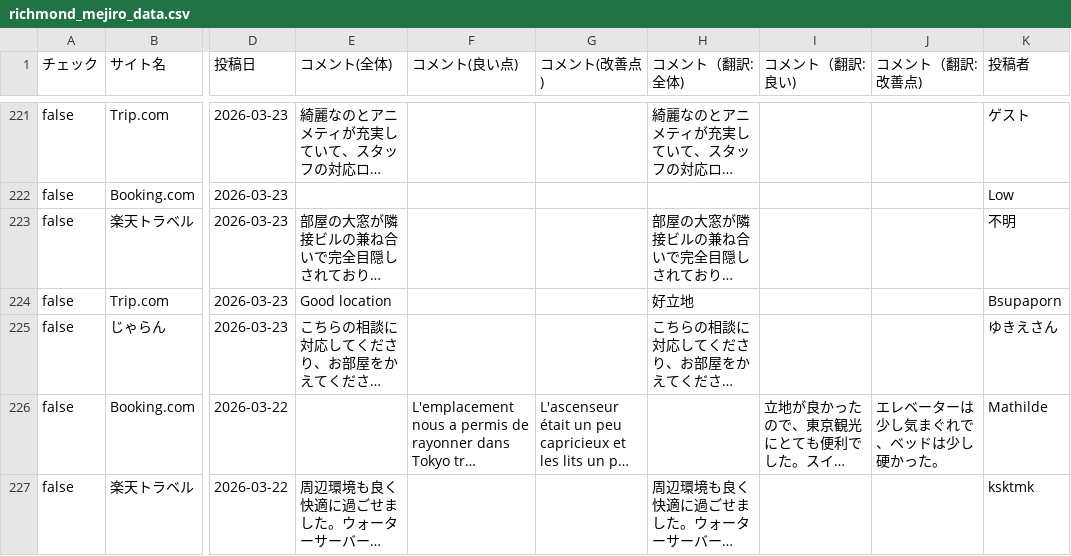
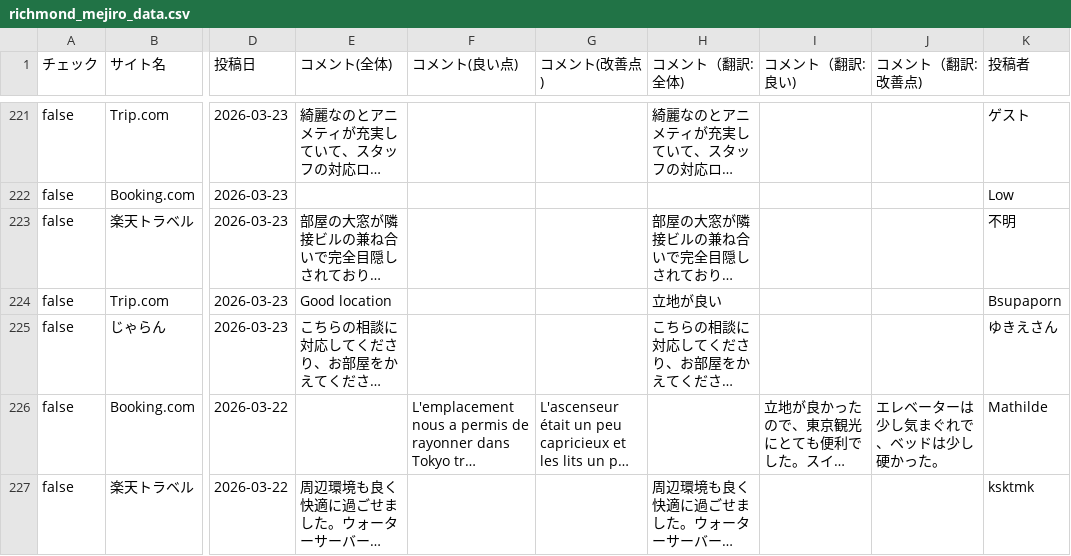
Before and after one commit to TAKAHASHIMITSUGU329/primechange-portal, a CSV file: データ/ホテル口コミデータ/richmond_mejiro_data.csv, drawn as a sheet; only a part is shown, gaps mark what is left out; long unchanged cells end in …; the diff covers the shown part only; the diff names each change by its address in the sheet, - before the commit and + after, or states it on an @@ line.

```diff
--- a/データ/ホテル口コミデータ/richmond_mejiro_data.csv
+++ b/データ/ホテル口コミデータ/richmond_mejiro_data.csv
-H224 (コメント（翻訳:全体)): 好立地
+H224 (コメント（翻訳:全体)): 立地が良い
```
Also changed, not shown: 32 edited cells elsewhere in this file, データ/ホテル口コミデータ/comfort_era_higashikanda_data.csv, データ/ホテル口コミデータ/comfort_hakata_data.csv, 44 other files.
